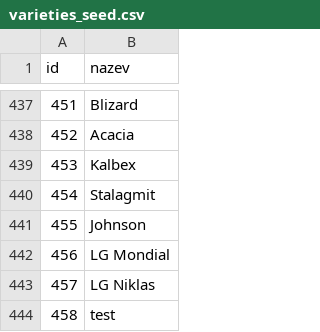
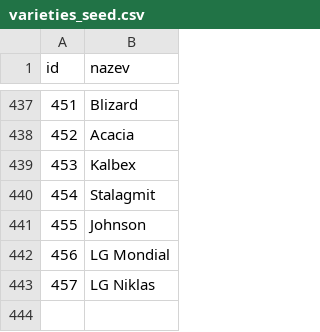
Before and after one commit to jenasin/croptest, a CSV file: data/varieties_seed.csv, drawn as a sheet; only a part is shown, gaps mark what is left out; the diff names each change by its address in the sheet, - before the commit and + after, or states it on an @@ line.

```diff
--- a/data/varieties_seed.csv
+++ b/data/varieties_seed.csv
-row 444: 458 | test
```
Also changed, not shown: data/crops.csv, 1 other file.
